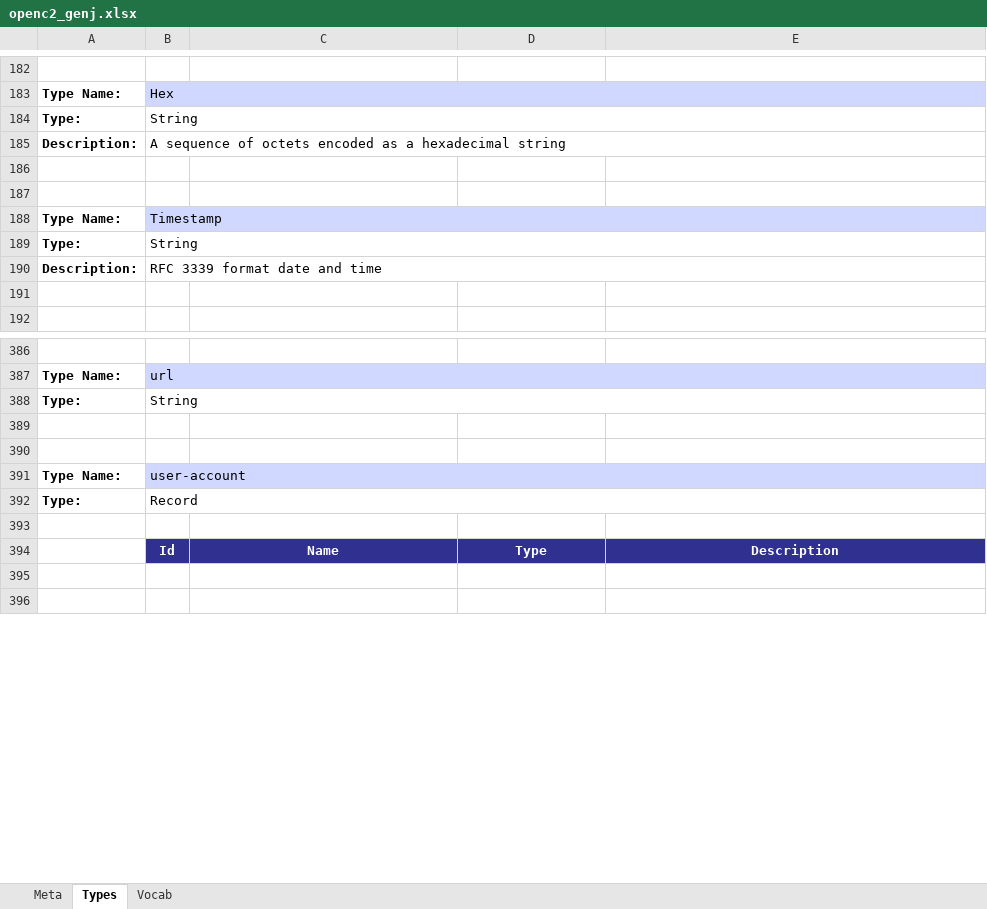
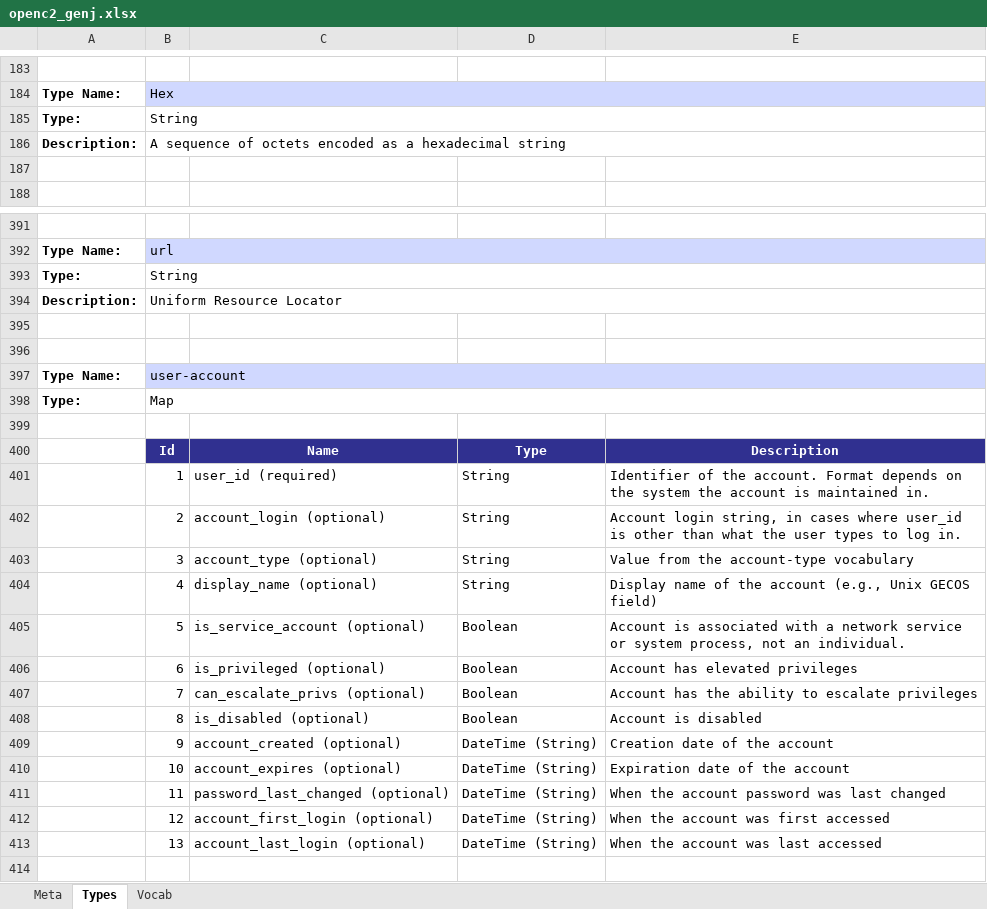
Before and after one commit to OpenC2-org/openc2-davaya, an Excel workbook: pub-jaen/jaen/schema_gen/openc2_genj.xlsx, sheet Types, drawn as a sheet; only a part is shown, gaps mark what is left out; the shorter side is filled out with more unchanged rows; values as stored, in another font and other column widths than the file's, no borders; removed rows and columns are numbered as before the commit, all else as after; the diff covers the shown part only; the diff names each change by its address in the sheet, - before the commit and + after, or states it on an @@ line.

Commit message:
Add AS and user-account targets

```diff
--- a/pub-jaen/jaen/schema_gen/openc2_genj.xlsx (sheet Types)
+++ b/pub-jaen/jaen/schema_gen/openc2_genj.xlsx (sheet Types)
-row 186: (empty)
-row 187: (empty)
-row 188: Type Name: | Timestamp
-row 189: Type: | String
@@ row 190 moved to row 154: Description: @@
+row 394: Description: | Uniform Resource Locator
@@ row 392 moved to row 228: Type: @@
+row 398: Type: | Map
+row 401:  | 1 | user_id (required) | String | Identifier of the account. Format depends on the system the account is maintained in.
+row 402:  | 2 | account_login (optional) | String | Account login string, in cases where user_id is other than what the user types to log in.
+row 403:  | 3 | account_type (optional) | String | Value from the account-type vocabulary
+row 404:  | 4 | display_name (optional) | String | Display name of the account (e.g., Unix GECOS field)
+row 405:  | 5 | is_service_account (optional) | Boolean | Account is associated with a network service or system process, not an individual.
+row 406:  | 6 | is_privileged (optional) | Boolean | Account has elevated privileges
+row 407:  | 7 | can_escalate_privs (optional) | Boolean | Account has the ability to escalate privileges
+row 408:  | 8 | is_disabled (optional) | Boolean | Account is disabled
+row 409:  | 9 | account_created (optional) | DateTime (String) | Creation date of the account
+row 410:  | 10 | account_expires (optional) | DateTime (String) | Expiration date of the account
+row 411:  | 11 | password_last_changed (optional) | DateTime (String) | When the account password was last changed
+row 412:  | 12 | account_first_login (optional) | DateTime (String) | When the account was first accessed
+row 413:  | 13 | account_last_login (optional) | DateTime (String) | When the account was last accessed
```
Also changed, not shown: 8 added rows and 6 edited cells elsewhere in this sheet, sheet Vocab, sheet Meta, pub-jaen/jaen/schema_gen/cybox_genj.xlsx, 7 other files.
